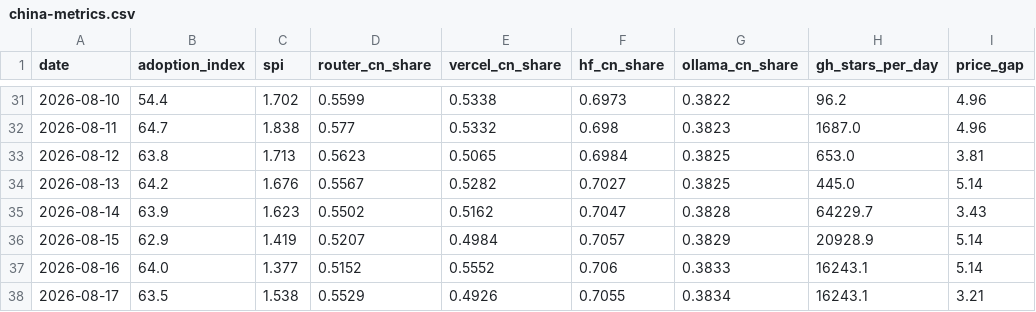
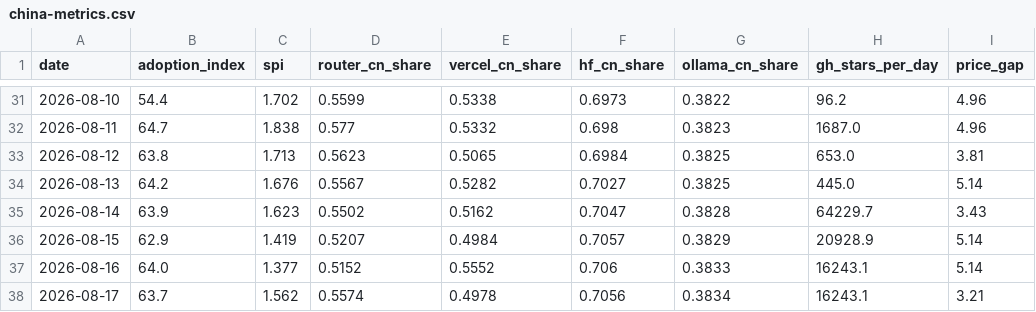
Before and after one commit to mishablank/Omen-AI-Trade-the-AI-Revolution, a CSV file: omen/china-metrics.csv, drawn as a sheet; only a part is shown, gaps mark what is left out; the diff names each change by its address in the sheet, - before the commit and + after, or states it on an @@ line.

```diff
--- a/omen/china-metrics.csv
+++ b/omen/china-metrics.csv
-B38 (adoption_index): 63.5
+B38 (adoption_index): 63.7
-C38 (spi): 1.538
+C38 (spi): 1.562
-D38 (router_cn_share): 0.5529
+D38 (router_cn_share): 0.5574
-E38 (vercel_cn_share): 0.4926
+E38 (vercel_cn_share): 0.4978
-F38 (hf_cn_share): 0.7055
+F38 (hf_cn_share): 0.7056
```
Also changed, not shown: omen/capex-snapshots.csv, omen/china-snapshots.csv, 6 other files.
